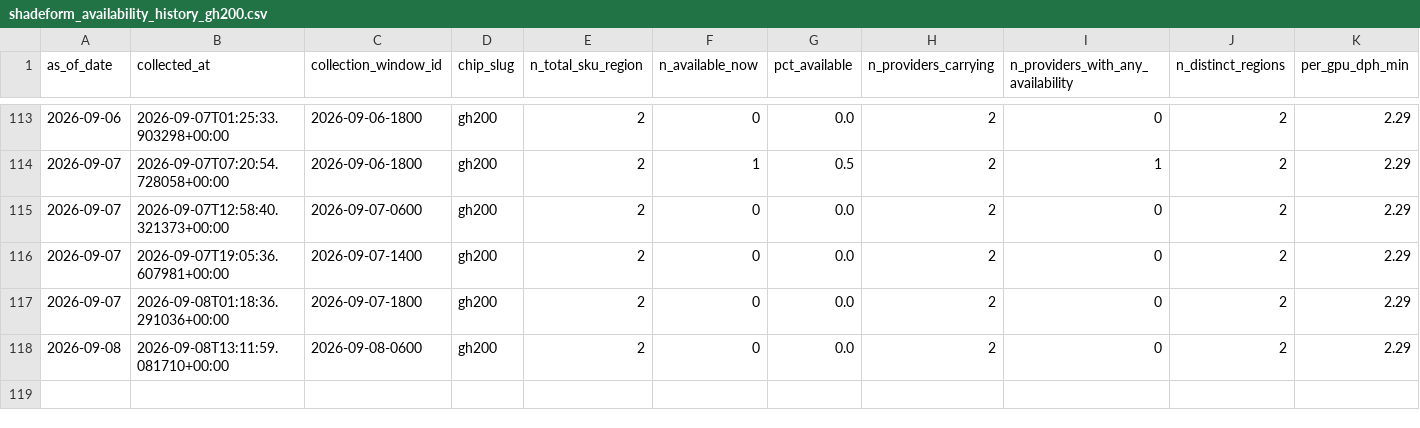
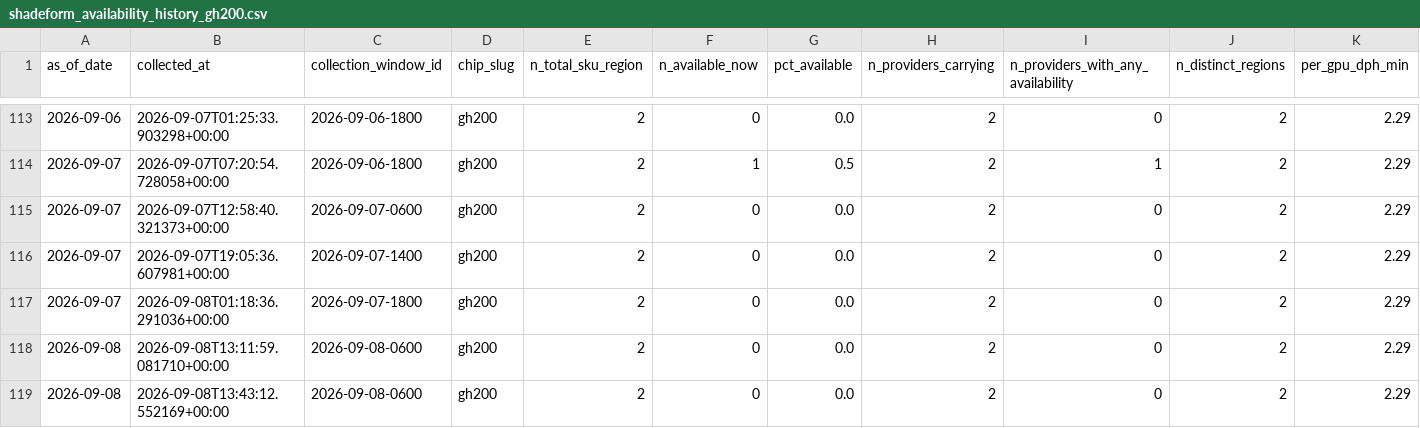
Before and after one commit to ccir-index/ccir-site, a CSV file: public/data/shadeform_availability_history_gh200.csv, drawn as a sheet; only a part is shown, gaps mark what is left out; rows hold the shown columns only; the diff names each change by its address in the sheet, - before the commit and + after, or states it on an @@ line.

```diff
--- a/public/data/shadeform_availability_history_gh200.csv
+++ b/public/data/shadeform_availability_history_gh200.csv
+row 119: 2026-09-08 | 2026-09-08T13:43:12.552169+00:00 | 2026-09-08-0600 | gh200 | 2 | 0 | 0.0 | 2 | 0 | 2 | 2.29
```
Also changed, not shown: public/data/marketplace_a100-sxm-40gb.csv, public/data/marketplace_h200-sxm-141gb.csv, 27 other files.
